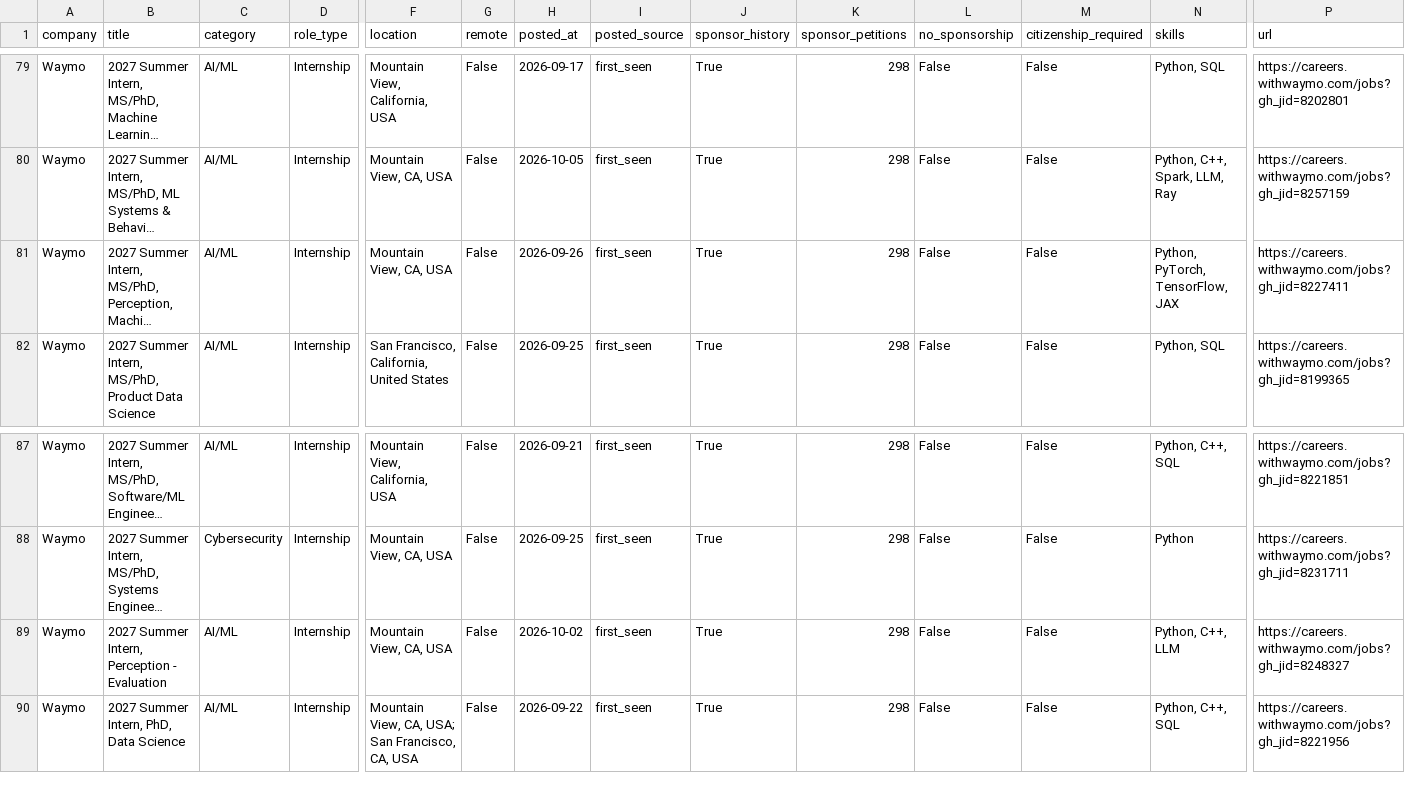
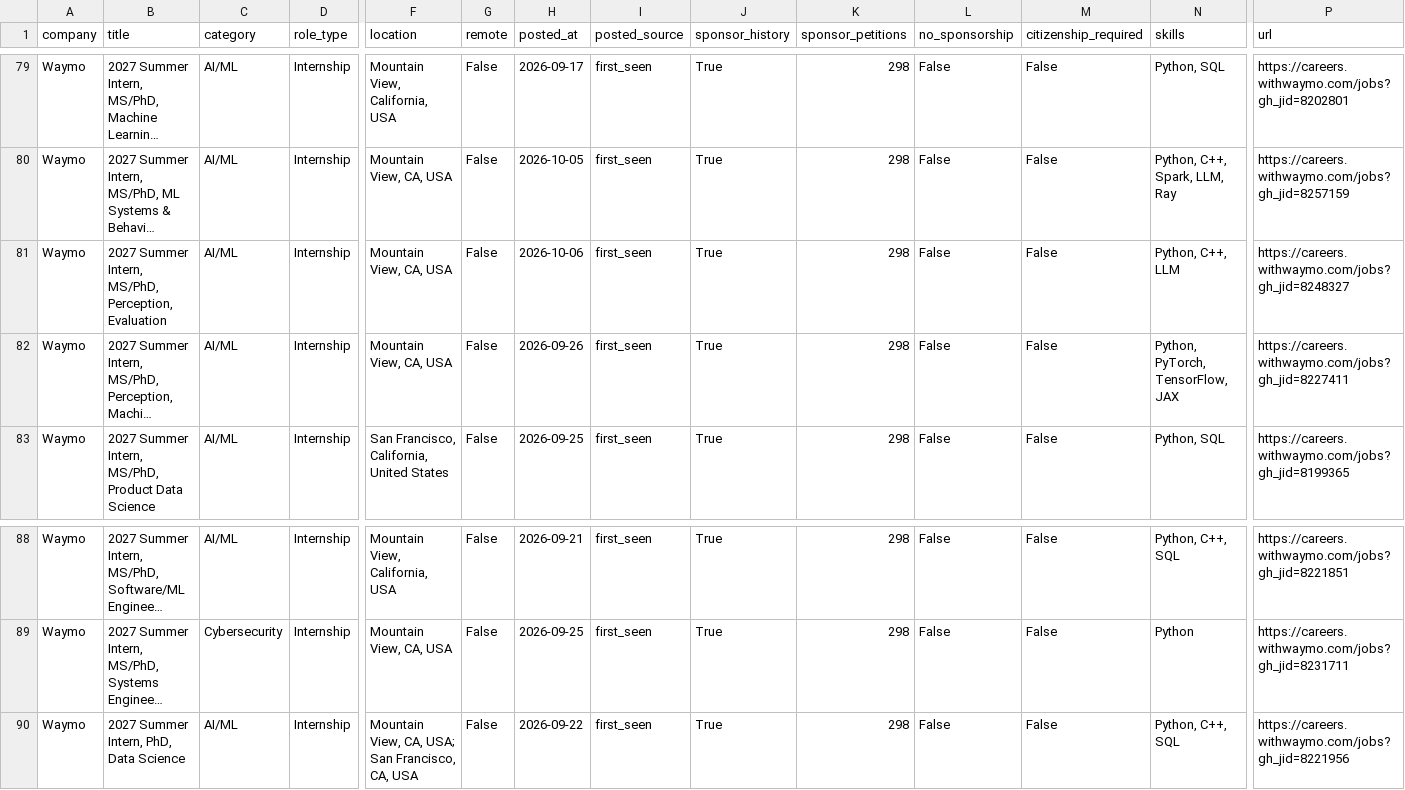
Before and after one commit to vamsiyanamadala/cyber-ai-internships, a CSV file: data/internships.csv, drawn as a sheet; only a part is shown, gaps mark what is left out; long unchanged cells end in …; removed rows and columns are numbered as before the commit, all else as after; rows hold the shown columns only; the diff names each change by its address in the sheet, - before the commit and + after, or states it on an @@ line.

```diff
--- a/data/internships.csv
+++ b/data/internships.csv
+row 81: Waymo | 2027 Summer Intern, MS/PhD, Perception, Evaluation | AI/ML | Internship | Mountain View, CA, USA | False | 2026-10-06 | first_seen | True | 298 | False | False | Python, C++, LLM | https://careers.withwaymo.com/jobs?gh_jid=8248327
-row 89: Waymo | 2027 Summer Intern, Perception - Evaluation | AI/ML | Internship | Mountain View, CA, USA | False | 2026-10-02 | first_seen | True | 298 | False | False | Python, C++, LLM | https://careers.withwaymo.com/jobs?gh_jid=8248327
```
Also changed, not shown: 5 other files.
